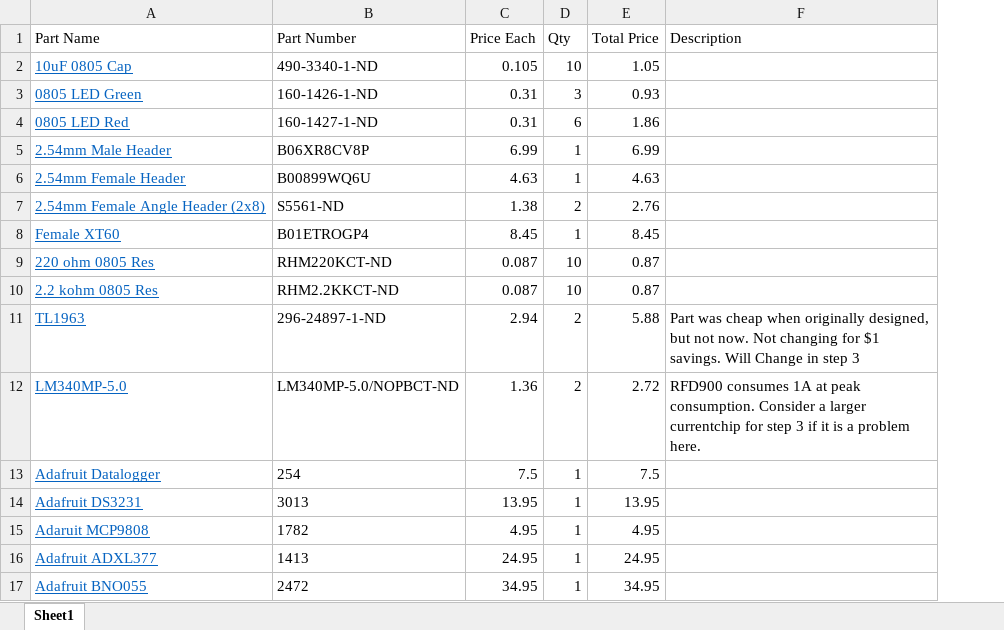
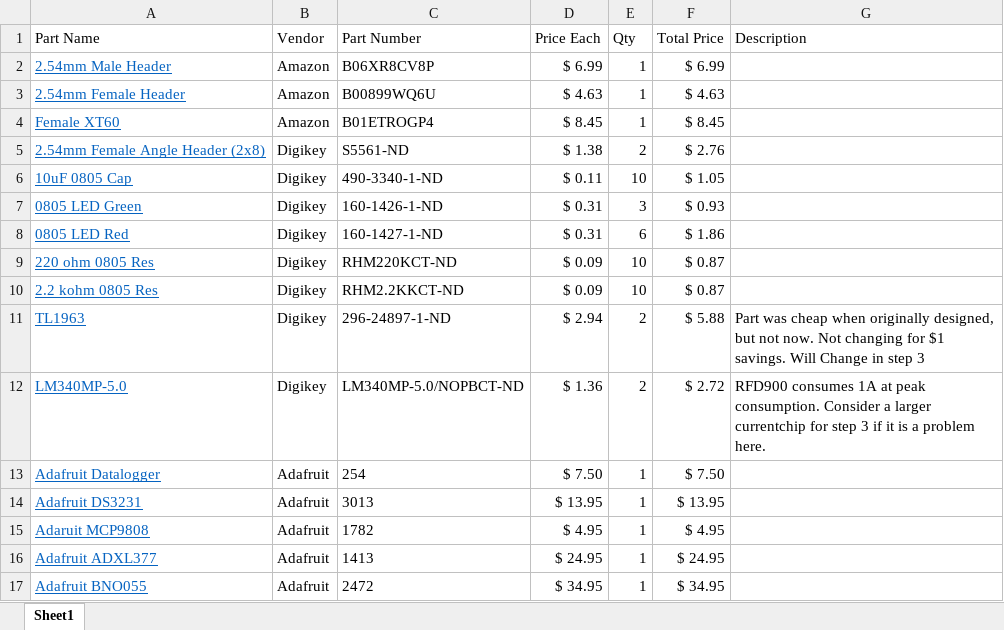
Before and after one commit to djmallek/CycloneRocketry, an Excel workbook: CyRoc Step 2 Parts List.xlsx, sheet Sheet1, drawn as a sheet; only a part is shown; values as stored, in another font and other column widths than the file's, no borders; removed rows and columns are numbered as before the commit, all else as after; the diff covers the shown part only; the diff names each change by its address in the sheet, - before the commit and + after, or states it on an @@ line.

Commit message:
Update BOM

```diff
--- a/CyRoc Step 2 Parts List.xlsx (sheet Sheet1)
+++ b/CyRoc Step 2 Parts List.xlsx (sheet Sheet1)
+column B (Vendor), rows 2-4: all Amazon; rows 9-17: Digikey | Digikey | Digikey | Digikey | Adafruit | Adafruit | Adafruit | Adafruit | Adafruit
-row 2: 10uF 0805 Cap | 490-3340-1-ND | 0.105 | 10 | 1.05
-row 3: 0805 LED Green | 160-1426-1-ND | 0.31 | 3 | 0.93
-row 4: 0805 LED Red | 160-1427-1-ND | 0.31 | 6 | 1.86
-D2 (Price Each): 6.99
+D2 (Price Each): $ 6.99
-F2 (Total Price): 6.99
+F2 (Total Price): $ 6.99
-D3 (Price Each): 4.63
+D3 (Price Each): $ 4.63
-F3 (Total Price): 4.63
+F3 (Total Price): $ 4.63
-row 7: 2.54mm Female Angle Header (2x8) | S5561-ND | 1.38 | 2 | 2.76
-D4 (Price Each): 8.45
+D4 (Price Each): $ 8.45
-F4 (Total Price): 8.45
+F4 (Total Price): $ 8.45
+row 5: 2.54mm Female Angle Header (2x8) | Digikey | S5561-ND | $ 1.38 | 2 | $ 2.76
+row 6: 10uF 0805 Cap | Digikey | 490-3340-1-ND | $ 0.11 | 10 | $ 1.05
+row 7: 0805 LED Green | Digikey | 160-1426-1-ND | $ 0.31 | 3 | $ 0.93
+row 8: 0805 LED Red | Digikey | 160-1427-1-ND | $ 0.31 | 6 | $ 1.86
-D9:D10 (Price Each): 0.087
+D9:D10 (Price Each): $ 0.09
-F9:F10 (Total Price): 0.87
+F9:F10 (Total Price): $ 0.87
-D11 (Price Each): 2.94
+D11 (Price Each): $ 2.94
-F11 (Total Price): 5.88
+F11 (Total Price): $ 5.88
-D12 (Price Each): 1.36
+D12 (Price Each): $ 1.36
-F12 (Total Price): 2.72
+F12 (Total Price): $ 2.72
-D13 (Price Each): 7.5
+D13 (Price Each): $ 7.50
-F13 (Total Price): 7.5
+F13 (Total Price): $ 7.50
-D14 (Price Each): 13.95
+D14 (Price Each): $ 13.95
-F14 (Total Price): 13.95
+F14 (Total Price): $ 13.95
-D15 (Price Each): 4.95
+D15 (Price Each): $ 4.95
-F15 (Total Price): 4.95
+F15 (Total Price): $ 4.95
-D16 (Price Each): 24.95
+D16 (Price Each): $ 24.95
-F16 (Total Price): 24.95
+F16 (Total Price): $ 24.95
-D17 (Price Each): 34.95
+D17 (Price Each): $ 34.95
-F17 (Total Price): 34.95
+F17 (Total Price): $ 34.95
```
Also changed, not shown: 6 added rows and 11 edited cells elsewhere in this sheet.
